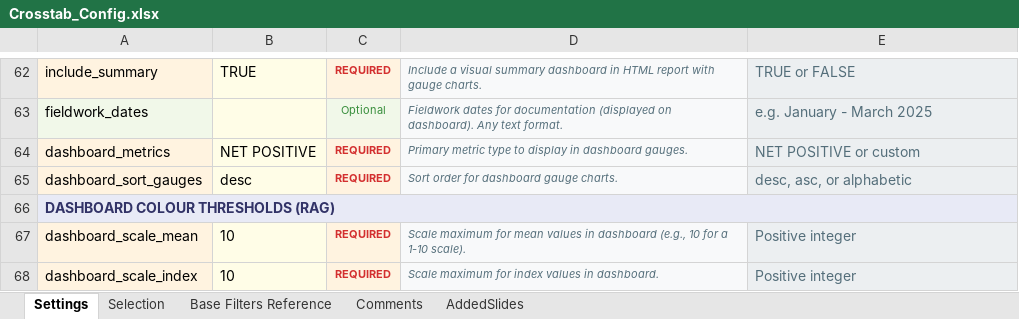
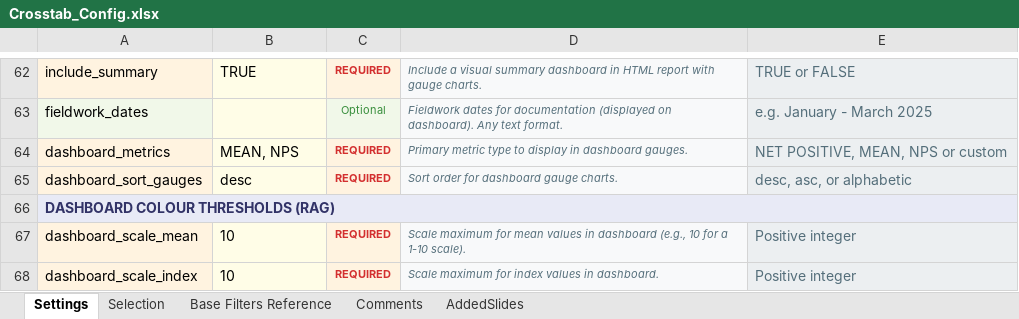
Before and after one commit to DuncanRBrett/Turas, an Excel workbook: modules/tabs/templates/Crosstab_Config.xlsx, sheet Settings, drawn as a sheet; only a part is shown, gaps mark what is left out; values as stored, in another font and other column widths than the file's, no borders; the diff names each change by its address in the sheet, - before the commit and + after, or states it on an @@ line.

Commit message:
commit template updates

```diff
--- a/modules/tabs/templates/Crosstab_Config.xlsx (sheet Settings)
+++ b/modules/tabs/templates/Crosstab_Config.xlsx (sheet Settings)
-B64: NET POSITIVE
+B64: MEAN, NPS
-E64: NET POSITIVE or custom
+E64: NET POSITIVE, MEAN, NPS or custom
```
Also changed, not shown: 4 other files.
